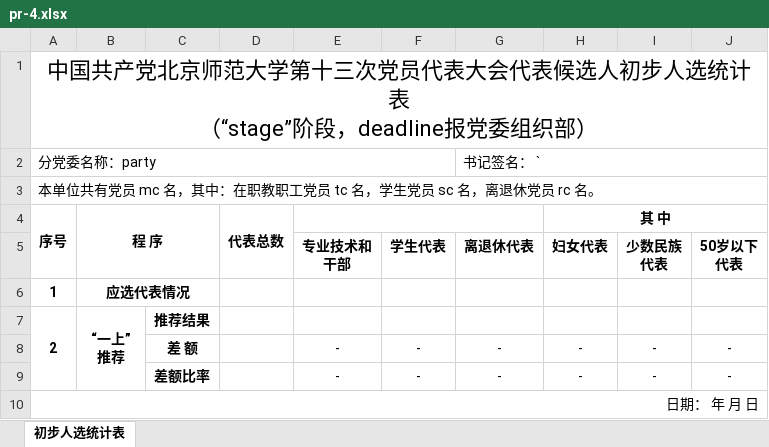
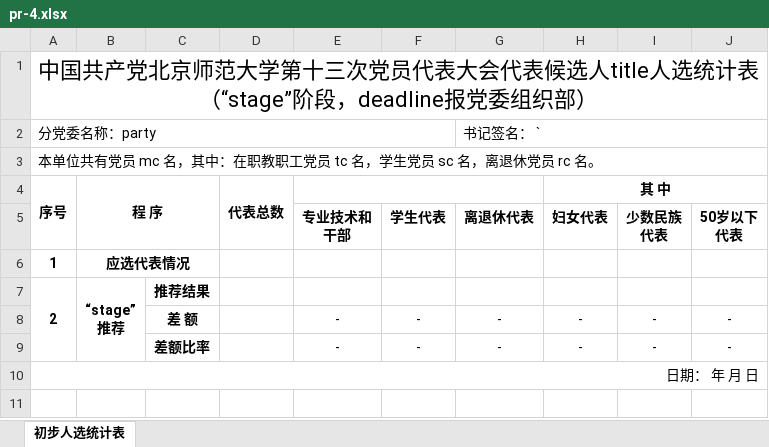
Before and after one commit to xvchaoqun/owip, an Excel workbook: src/main/resources/xlsx/pcs/pr-4.xlsx, sheet 初步人选统计表, drawn as a sheet; values as stored, in another font and other column widths than the file's, no borders; charts and pictures not drawn; ↵ is a line break in a cell; the diff names each change by its address in the sheet, - before the commit and + after, or states it on an @@ line.

```diff
--- a/src/main/resources/xlsx/pcs/pr-4.xlsx (sheet 初步人选统计表)
+++ b/src/main/resources/xlsx/pcs/pr-4.xlsx (sheet 初步人选统计表)
-A1 (序号): …表候选人初步人选统计…
+A1 (序号): …表候选人title人选统计…
-B7 (程 序): “一上” ↵ 推荐
+B7 (程 序): “stage” ↵ 推荐
```
Also changed, not shown: src/main/resources/xlsx/pcs/pr-5.xlsx, src/main/resources/xlsx/pcs/pr-6.xlsx, 5 other files.
